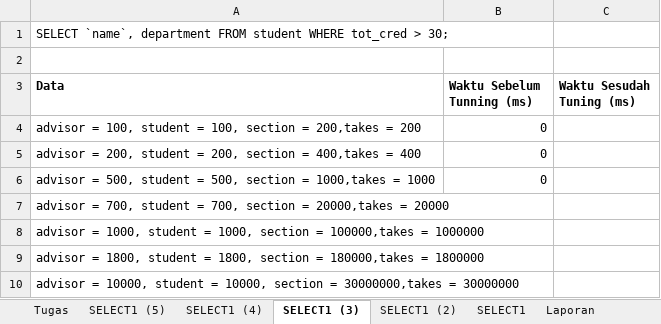
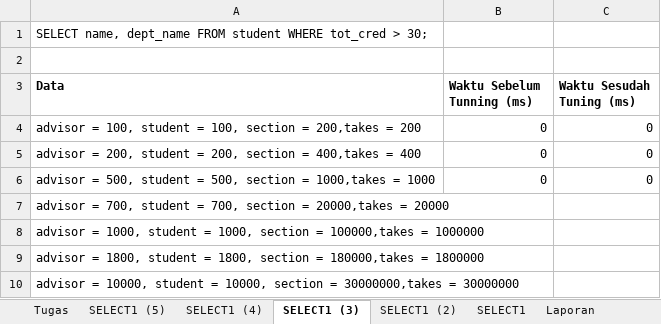
Before and after one commit to Ikan2Ikan/IF3144-1920, an Excel workbook: tugas/laporan.xlsx, sheet SELECT1 (3), drawn as a sheet; values as stored, in another font and other column widths than the file's, no borders; the diff names each change by its address in the sheet, - before the commit and + after, or states it on an @@ line.

```diff
--- a/tugas/laporan.xlsx (sheet SELECT1 (3))
+++ b/tugas/laporan.xlsx (sheet SELECT1 (3))
-A1 (Data): SELECT `name`, department FROM student…
+A1 (Data): SELECT name, dept_name FROM student…
-C4:C6 (Waktu Sesudah Tuning (ms)): (empty)
+C4:C6 (Waktu Sesudah Tuning (ms)): 0
```
Also changed, not shown: sheet SELECT1 (2), sheet SELECT1 (4), sheet SELECT1 (5), sheet SELECT1, sheet Laporan, 5 other files.
